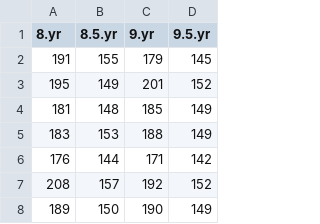
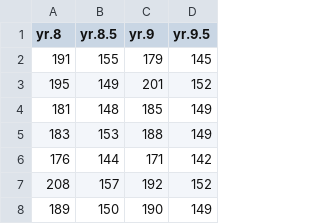
Before and after one commit to EricBrownTTU/ISQS6350, a CSV file: sons.csv, drawn as a sheet; only a part is shown.

Commit message:
Add files via upload

```diff
--- a/sons.csv
+++ b/sons.csv
@@ -1,2 +1,2 @@
-8.yr,8.5.yr,9.yr,9.5.yr
+yr.8,yr.8.5,yr.9,yr.9.5
 191,155,179,145
```
